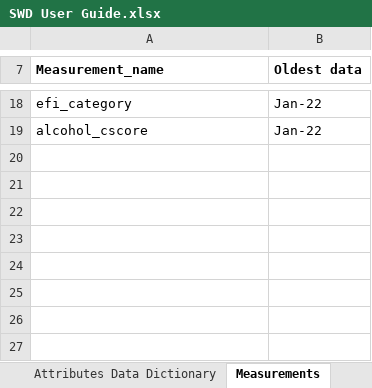
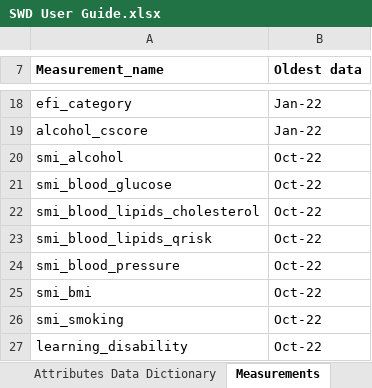
Before and after one commit to BusinessInformationBNSSG/SWD, an Excel workbook: SWD User Guide.xlsx, sheet Measurements, drawn as a sheet; only a part is shown, gaps mark what is left out; values as stored, in another font and other column widths than the file's, no borders; the diff names each change by its address in the sheet, - before the commit and + after, or states it on an @@ line.

Commit message:
Add files via upload
added info about new issues and additional measures in swd_measure table

```diff
--- a/SWD User Guide.xlsx (sheet Measurements)
+++ b/SWD User Guide.xlsx (sheet Measurements)
+row 20: smi_alcohol | Oct-22
+row 21: smi_blood_glucose | Oct-22
+row 22: smi_blood_lipids_cholesterol | Oct-22
+row 23: smi_blood_lipids_qrisk | Oct-22
+row 24: smi_blood_pressure | Oct-22
+row 25: smi_bmi | Oct-22
+row 26: smi_smoking | Oct-22
+row 27: learning_disability | Oct-22
```
Also changed, not shown: sheet Issue Log, sheet Version History, sheet Attributes Data Dictionary, sheet Data Source Summary.
